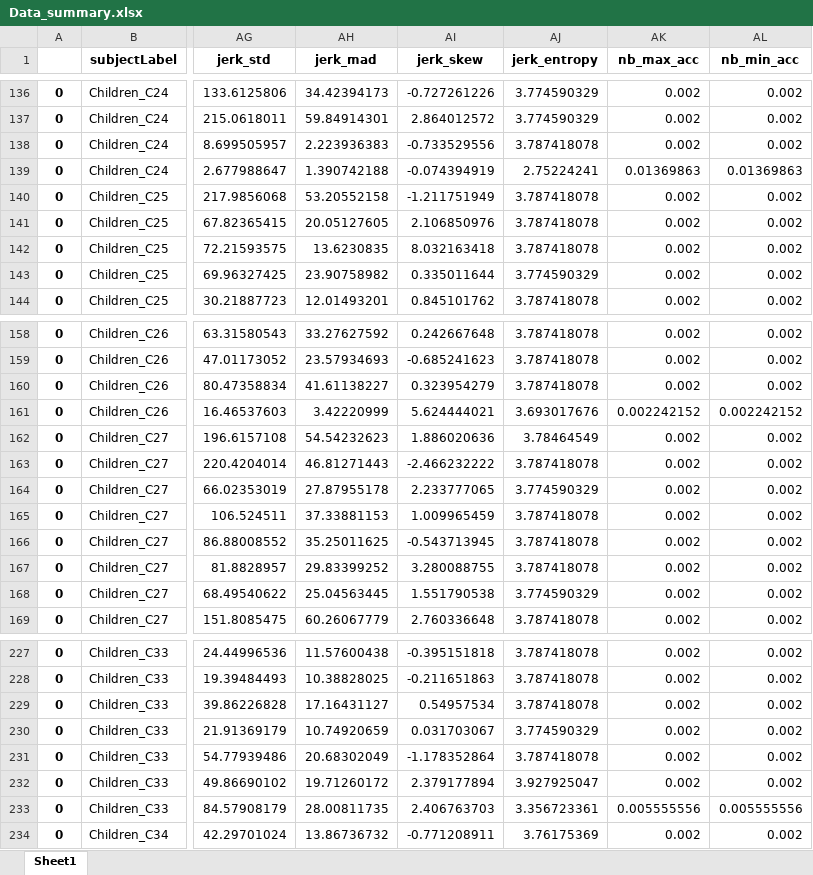
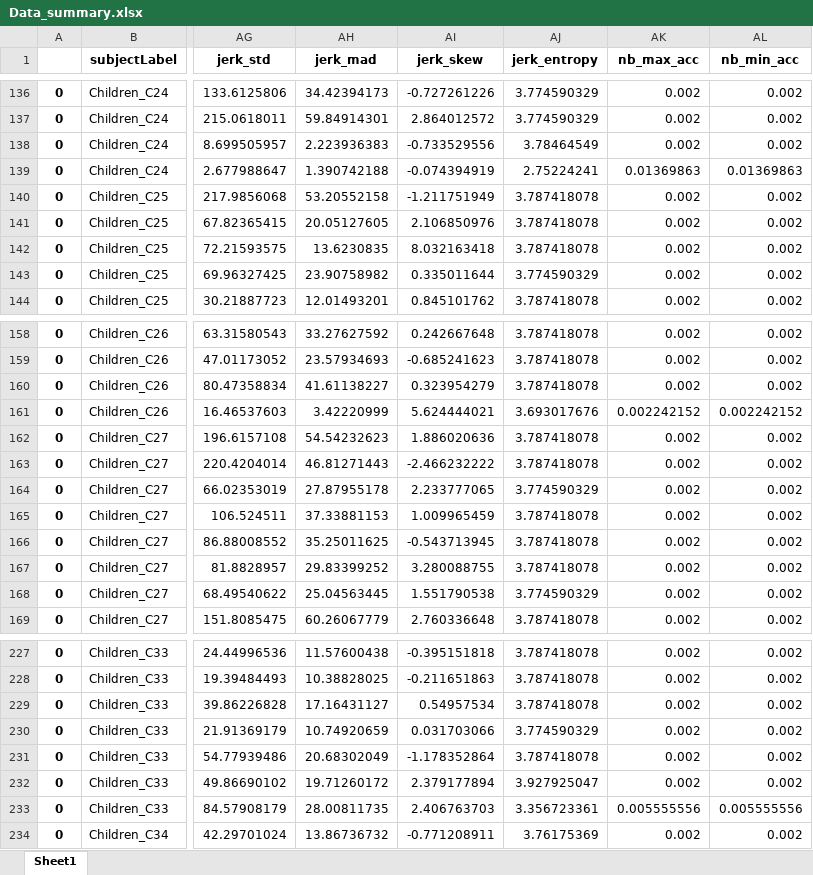
Before and after one commit to felixbastian/SensitivePen, an Excel workbook: 06_Python/Features_extraction/Feature_ extraction_script/Data_summary.xlsx, sheet Sheet1, drawn as a sheet; only a part is shown, gaps mark what is left out; values as stored, in another font and other column widths than the file's, no borders; the diff names each change by its address in the sheet, - before the commit and + after, or states it on an @@ line.

```diff
--- a/06_Python/Features_extraction/Feature_ extraction_script/Data_summary.xlsx (sheet Sheet1)
+++ b/06_Python/Features_extraction/Feature_ extraction_script/Data_summary.xlsx (sheet Sheet1)
-AJ138 (jerk_entropy): 3.787418078
+AJ138 (jerk_entropy): 3.78464549
-AJ162 (jerk_entropy): 3.78464549
+AJ162 (jerk_entropy): 3.787418078
-AI230 (jerk_skew): 0.031703067
+AI230 (jerk_skew): 0.031703066
```
Also changed, not shown: 5 other files.
